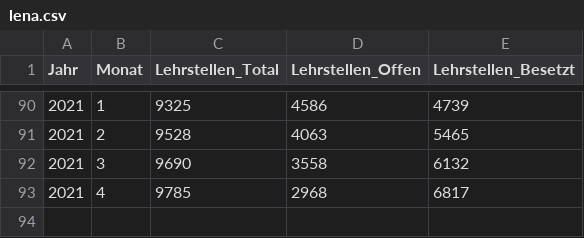
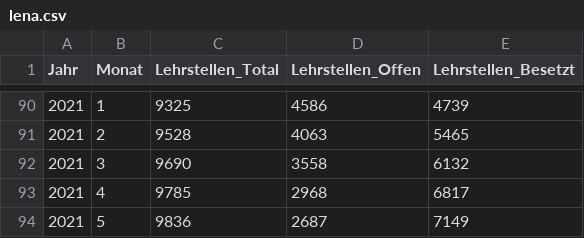
Before and after one commit to bildungsplanungZH/covid19_edu_bista, a CSV file: data/lena.csv, drawn as a sheet; only a part is shown, gaps mark what is left out.

```diff
--- a/data/lena.csv
+++ b/data/lena.csv
@@ -93 +93,2 @@
 2021;4;9785;2968;6817
+2021;5;9836;2687;7149
```
Also changed, not shown: Bildung_Lehrstellen.csv, Bildung_Lehrvertraege.csv, 5 other files.
